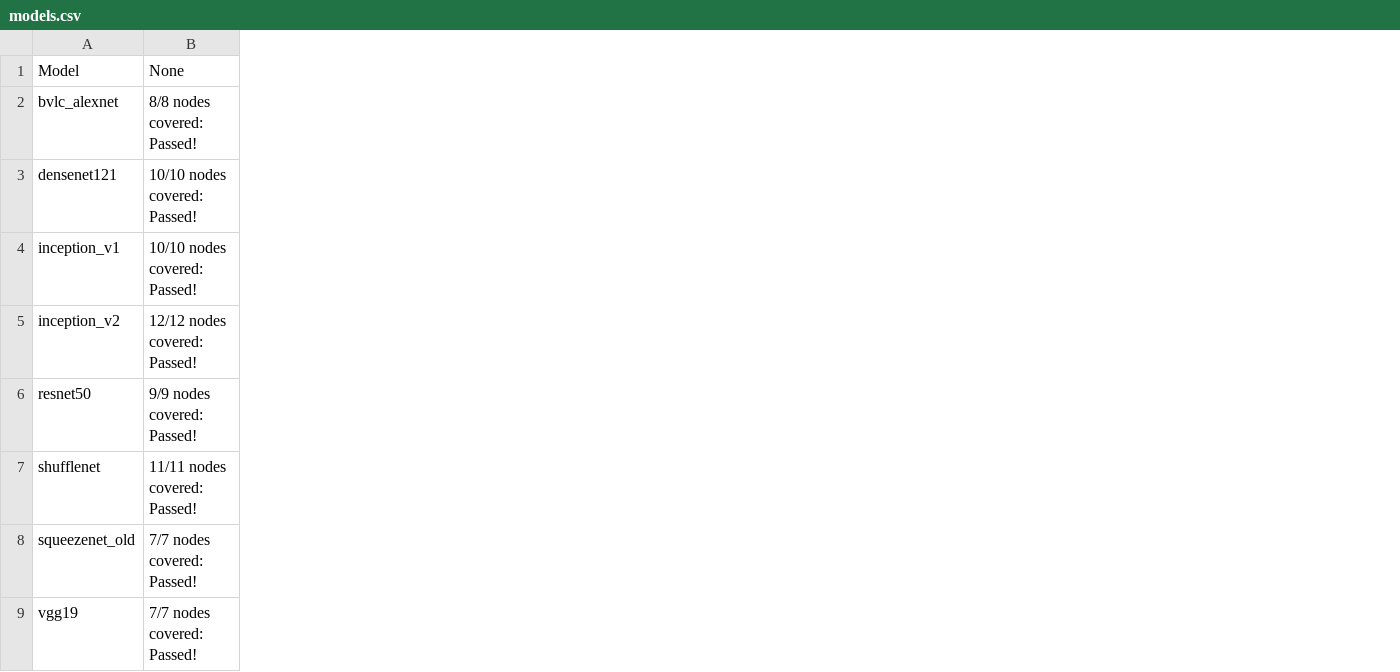
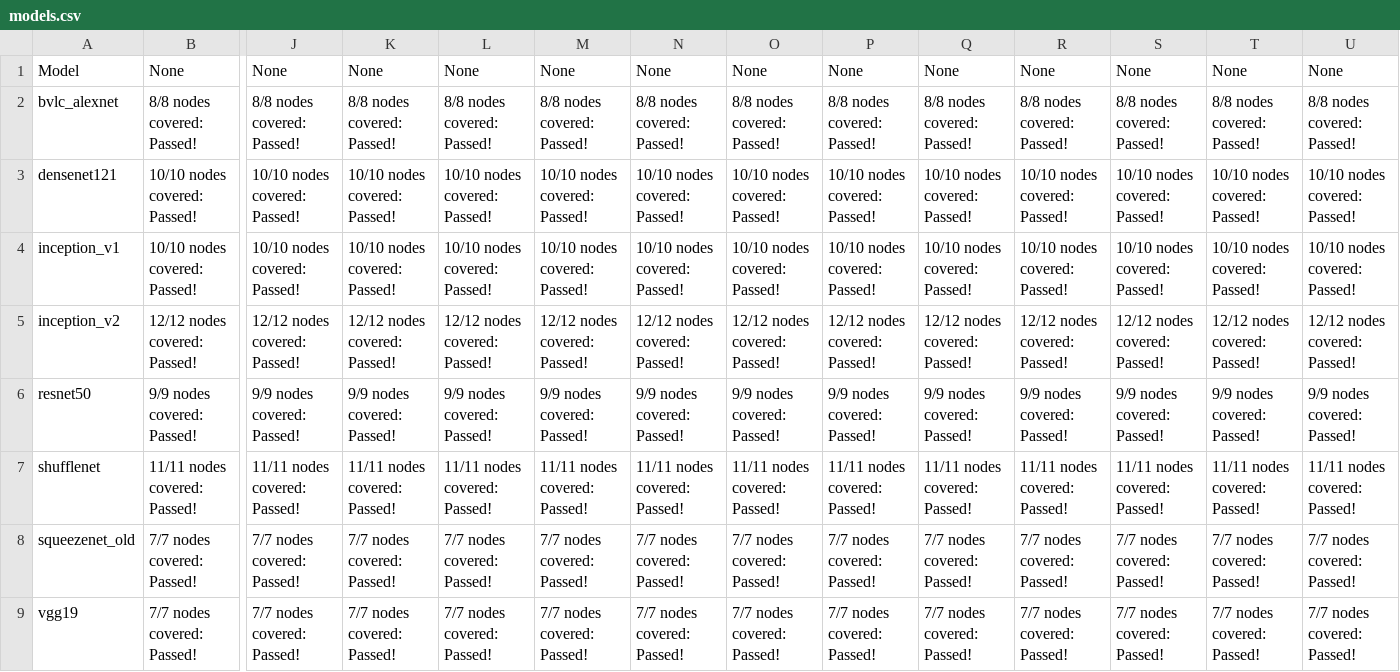
Before and after one commit to lotimperio12001/ngraph-ci-test, a CSV file: results/tensorflow/stable/models.csv, drawn as a sheet; only a part is shown, gaps mark what is left out; the diff names each change by its address in the sheet, - before the commit and + after, or states it on an @@ line.

```diff
--- a/results/tensorflow/stable/models.csv
+++ b/results/tensorflow/stable/models.csv
+column J, rows 1-9: None | 8/8 nodes covered: Passed! | 10/10 nodes covered: Passed! | 10/10 nodes covered: Passed! | 12/12 nodes covered: Passed! | 9/9 nodes covered: Passed! | 11/11 nodes covered: Passed! | 7/7 nodes covered: Passed! | 7/7 nodes covered: Passed!
+column K, rows 1-9: None | 8/8 nodes covered: Passed! | 10/10 nodes covered: Passed! | 10/10 nodes covered: Passed! | 12/12 nodes covered: Passed! | 9/9 nodes covered: Passed! | 11/11 nodes covered: Passed! | 7/7 nodes covered: Passed! | 7/7 nodes covered: Passed!
+column L, rows 1-9: None | 8/8 nodes covered: Passed! | 10/10 nodes covered: Passed! | 10/10 nodes covered: Passed! | 12/12 nodes covered: Passed! | 9/9 nodes covered: Passed! | 11/11 nodes covered: Passed! | 7/7 nodes covered: Passed! | 7/7 nodes covered: Passed!
+column M, rows 1-9: None | 8/8 nodes covered: Passed! | 10/10 nodes covered: Passed! | 10/10 nodes covered: Passed! | 12/12 nodes covered: Passed! | 9/9 nodes covered: Passed! | 11/11 nodes covered: Passed! | 7/7 nodes covered: Passed! | 7/7 nodes covered: Passed!
+column N, rows 1-9: None | 8/8 nodes covered: Passed! | 10/10 nodes covered: Passed! | 10/10 nodes covered: Passed! | 12/12 nodes covered: Passed! | 9/9 nodes covered: Passed! | 11/11 nodes covered: Passed! | 7/7 nodes covered: Passed! | 7/7 nodes covered: Passed!
+column O, rows 1-9: None | 8/8 nodes covered: Passed! | 10/10 nodes covered: Passed! | 10/10 nodes covered: Passed! | 12/12 nodes covered: Passed! | 9/9 nodes covered: Passed! | 11/11 nodes covered: Passed! | 7/7 nodes covered: Passed! | 7/7 nodes covered: Passed!
+column P, rows 1-9: None | 8/8 nodes covered: Passed! | 10/10 nodes covered: Passed! | 10/10 nodes covered: Passed! | 12/12 nodes covered: Passed! | 9/9 nodes covered: Passed! | 11/11 nodes covered: Passed! | 7/7 nodes covered: Passed! | 7/7 nodes covered: Passed!
+column Q, rows 1-9: None | 8/8 nodes covered: Passed! | 10/10 nodes covered: Passed! | 10/10 nodes covered: Passed! | 12/12 nodes covered: Passed! | 9/9 nodes covered: Passed! | 11/11 nodes covered: Passed! | 7/7 nodes covered: Passed! | 7/7 nodes covered: Passed!
+column R, rows 1-9: None | 8/8 nodes covered: Passed! | 10/10 nodes covered: Passed! | 10/10 nodes covered: Passed! | 12/12 nodes covered: Passed! | 9/9 nodes covered: Passed! | 11/11 nodes covered: Passed! | 7/7 nodes covered: Passed! | 7/7 nodes covered: Passed!
+column S, rows 1-9: None | 8/8 nodes covered: Passed! | 10/10 nodes covered: Passed! | 10/10 nodes covered: Passed! | 12/12 nodes covered: Passed! | 9/9 nodes covered: Passed! | 11/11 nodes covered: Passed! | 7/7 nodes covered: Passed! | 7/7 nodes covered: Passed!
+column T, rows 1-9: None | 8/8 nodes covered: Passed! | 10/10 nodes covered: Passed! | 10/10 nodes covered: Passed! | 12/12 nodes covered: Passed! | 9/9 nodes covered: Passed! | 11/11 nodes covered: Passed! | 7/7 nodes covered: Passed! | 7/7 nodes covered: Passed!
+column U, rows 1-9: None | 8/8 nodes covered: Passed! | 10/10 nodes covered: Passed! | 10/10 nodes covered: Passed! | 12/12 nodes covered: Passed! | 9/9 nodes covered: Passed! | 11/11 nodes covered: Passed! | 7/7 nodes covered: Passed! | 7/7 nodes covered: Passed!
```
Also changed, not shown: results/ngraph/development/models.csv, results/ngraph/development/nodes.csv, 51 other files.
